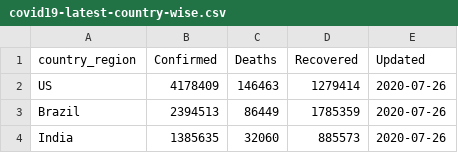
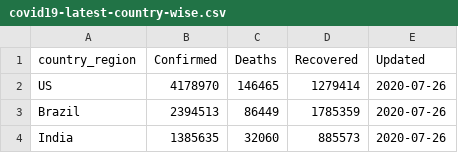
Before and after one commit to bjungbogati/corona_virus_dashboard, a CSV file: data/covid19-latest-country-wise.csv, drawn as a sheet; only a part is shown.

```diff
--- a/data/covid19-latest-country-wise.csv
+++ b/data/covid19-latest-country-wise.csv
@@ -1,3 +1,3 @@
 country_region,Confirmed,Deaths,Recovered,Updated
-US,4178409,146463,1279414,2020-07-26
+US,4178970,146465,1279414,2020-07-26
 Brazil,2394513,86449,1785359,2020-07-26
```
Also changed, not shown: data/covid19-latest-case-wise.csv, 4 other files.
